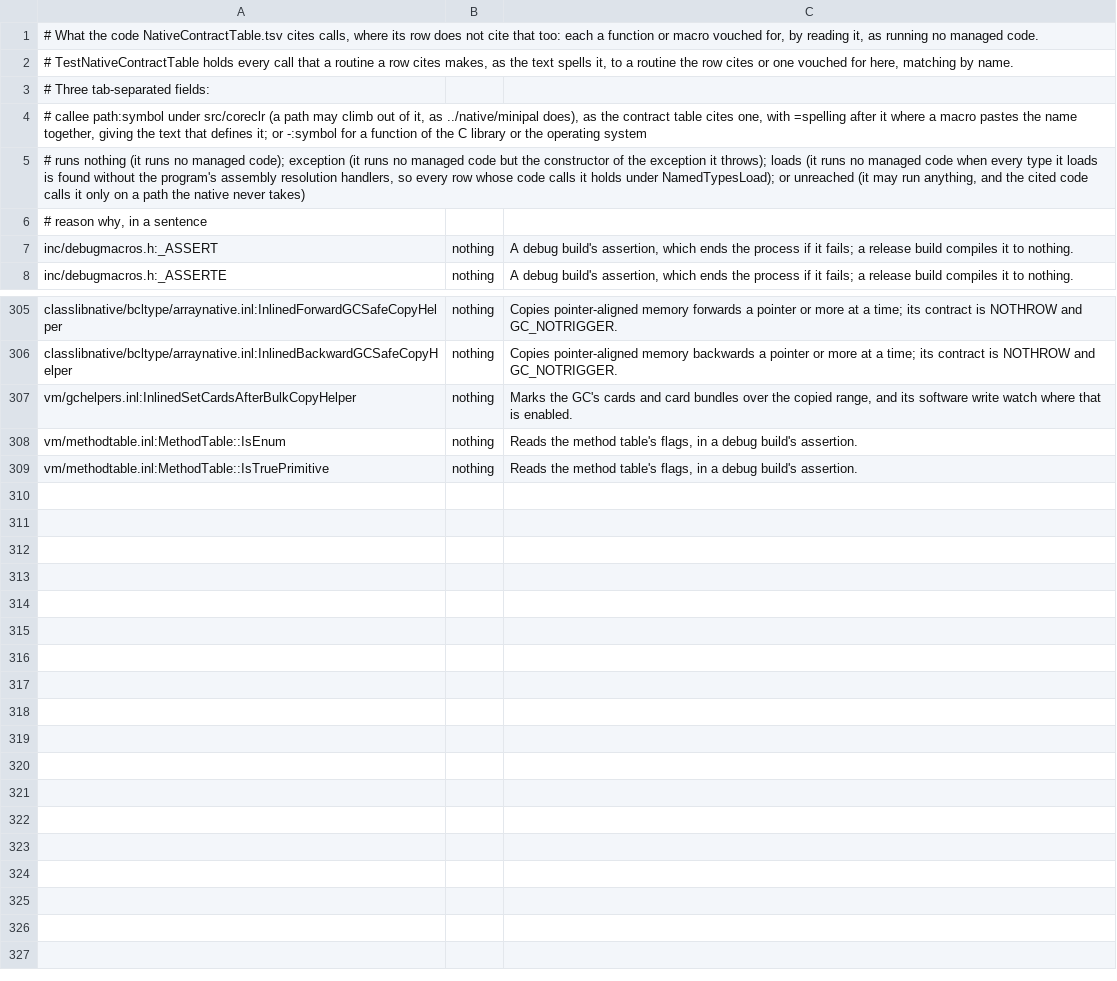
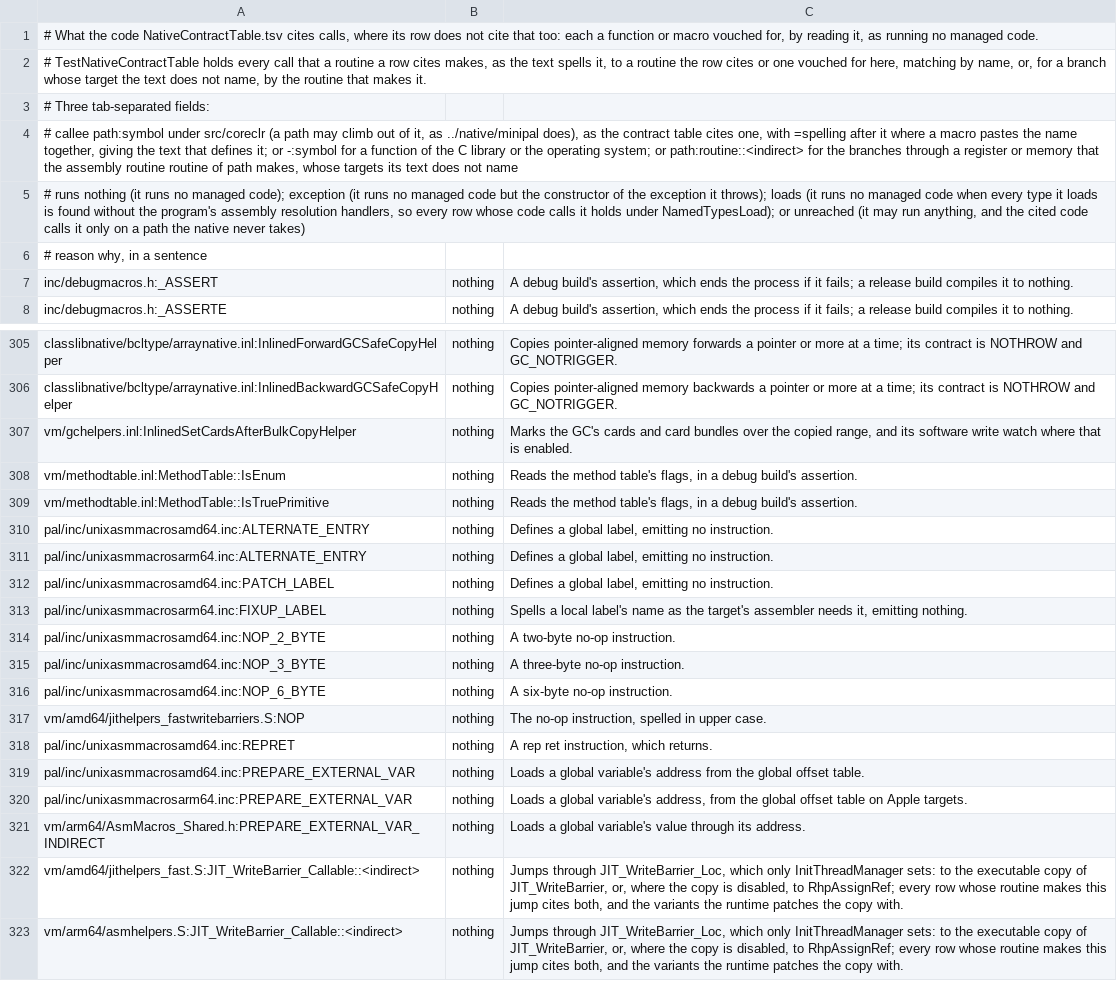
Before and after one commit to Smaug123/WoofWare.PawPrint, a TSV file: WoofWare.PawPrint.Semantics/NativeContractCallees.tsv, drawn as a sheet; only a part is shown, gaps mark what is left out.

```diff
--- a/WoofWare.PawPrint.Semantics/NativeContractCallees.tsv
+++ b/WoofWare.PawPrint.Semantics/NativeContractCallees.tsv
@@ -1,5 +1,5 @@
 # What the code NativeContractTable.tsv cites calls, where its row does not cite that too: each a function or macro vouched for, by reading it, as running no managed code.
-# TestNativeContractTable holds every call that a routine a row cites makes, as the text spells it, to a routine the row cites or one vouched for here, matching by name.
+# TestNativeContractTable holds every call that a routine a row cites makes, as the text spells it, to a routine the row cites or one vouched for here, matching by name, or, for a branch whose target the text does not name, by the routine that makes it.
 # Three tab-separated fields:
-#   callee   path:symbol under src/coreclr (a path may climb out of it, as ../native/minipal does), as the contract table cites one, with =spelling after it where a macro pastes the name together, giving the text that defines it; or -:symbol for a function of the C library or the operating system
+#   callee   path:symbol under src/coreclr (a path may climb out of it, as ../native/minipal does), as the contract table cites one, with =spelling after it where a macro pastes the name together, giving the text that defines it; or -:symbol for a function of the C library or the operating system; or path:routine::<indirect> for the branches through a register or memory that the assembly routine routine of path makes, whose targets its text does not name
 #   runs     nothing (it runs no managed code); exception (it runs no managed code but the constructor of the exception it throws); loads (it runs no managed code when every type it loads is found without the program's assembly resolution handlers, so every row whose code calls it holds under NamedTypesLoad); or unreached (it may run anything, and the cited code calls it only on a path the native never takes)
@@ -309 +309,15 @@ vm/methodtable.inl:MethodTable::IsEnum	nothing	Reads the method table's flags, i
 vm/methodtable.inl:MethodTable::IsTruePrimitive	nothing	Reads the method table's flags, in a debug build's assertion.
+pal/inc/unixasmmacrosamd64.inc:ALTERNATE_ENTRY	nothing	Defines a global label, emitting no instruction.
+pal/inc/unixasmmacrosarm64.inc:ALTERNATE_ENTRY	nothing	Defines a global label, emitting no instruction.
+pal/inc/unixasmmacrosamd64.inc:PATCH_LABEL	nothing	Defines a global label, emitting no instruction.
+pal/inc/unixasmmacrosarm64.inc:FIXUP_LABEL	nothing	Spells a local label's name as the target's assembler needs it, emitting nothing.
+pal/inc/unixasmmacrosamd64.inc:NOP_2_BYTE	nothing	A two-byte no-op instruction.
+pal/inc/unixasmmacrosamd64.inc:NOP_3_BYTE	nothing	A three-byte no-op instruction.
+pal/inc/unixasmmacrosamd64.inc:NOP_6_BYTE	nothing	A six-byte no-op instruction.
+vm/amd64/jithelpers_fastwritebarriers.S:NOP	nothing	The no-op instruction, spelled in upper case.
+pal/inc/unixasmmacrosamd64.inc:REPRET	nothing	A rep ret instruction, which returns.
+pal/inc/unixasmmacrosamd64.inc:PREPARE_EXTERNAL_VAR	nothing	Loads a global variable's address from the global offset table.
+pal/inc/unixasmmacrosarm64.inc:PREPARE_EXTERNAL_VAR	nothing	Loads a global variable's address, from the global offset table on Apple targets.
+vm/arm64/AsmMacros_Shared.h:PREPARE_EXTERNAL_VAR_INDIRECT	nothing	Loads a global variable's value through its address.
+vm/amd64/jithelpers_fast.S:JIT_WriteBarrier_Callable::<indirect>	nothing	Jumps through JIT_WriteBarrier_Loc, which only InitThreadManager sets: to the executable copy of JIT_WriteBarrier, or, where the copy is disabled, to RhpAssignRef; every row whose routine makes this jump cites both, and the variants the runtime patches the copy with.
+vm/arm64/asmhelpers.S:JIT_WriteBarrier_Callable::<indirect>	nothing	Jumps through JIT_WriteBarrier_Loc, which only InitThreadManager sets: to the executable copy of JIT_WriteBarrier, or, where the copy is disabled, to RhpAssignRef; every row whose routine makes this jump cites both, and the variants the runtime patches the copy with.
```
Also changed, not shown: WoofWare.PawPrint.Semantics/NativeContractTable.tsv, 5 other files.
